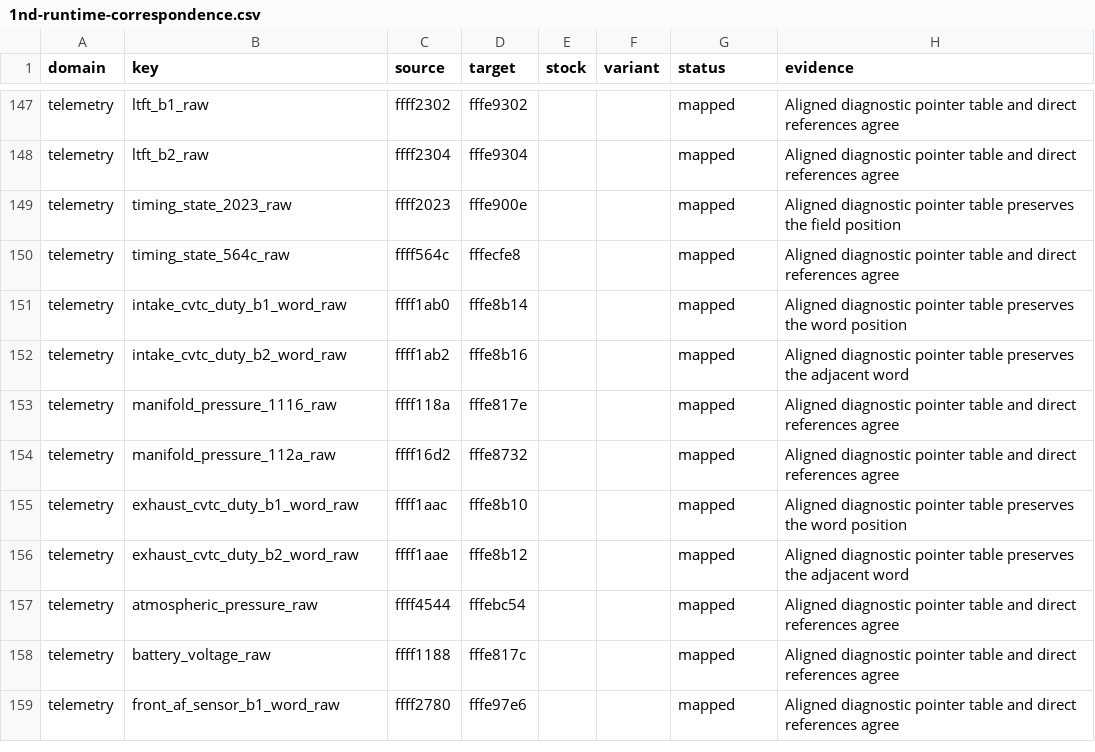
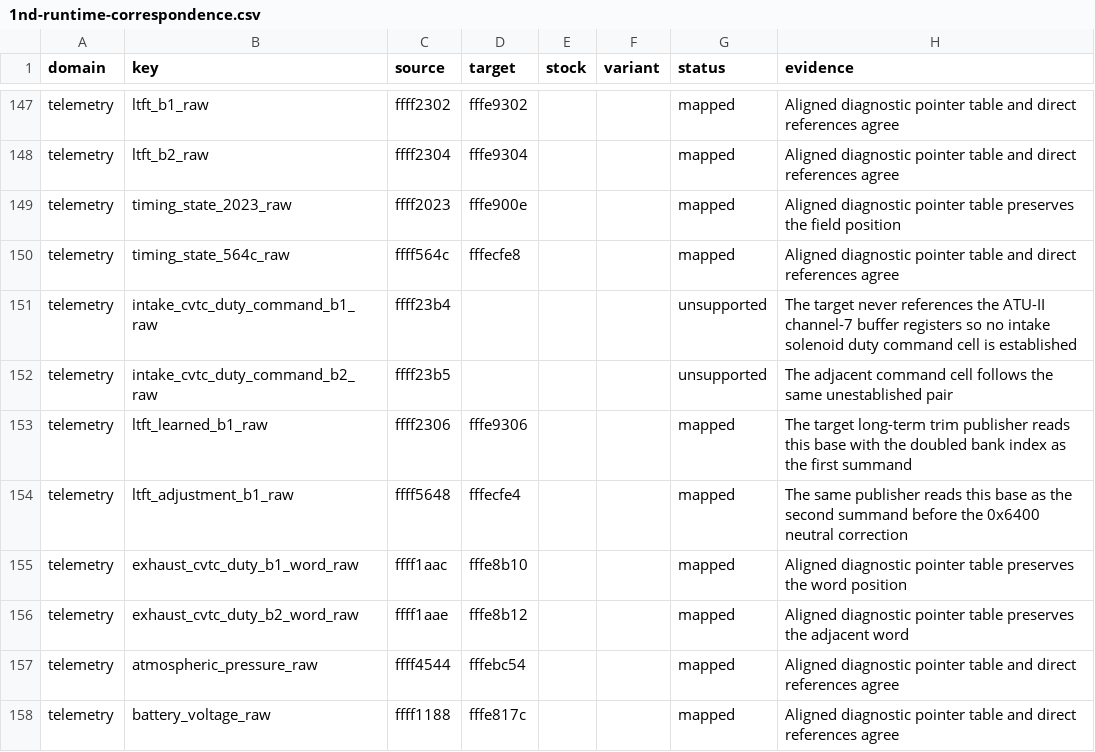
Before and after one commit to irudoy/v, a CSV file: patches/1nd-runtime-correspondence.csv, drawn as a sheet; only a part is shown, gaps mark what is left out; the shorter side is filled out with more unchanged rows.

```diff
--- a/patches/1nd-runtime-correspondence.csv
+++ b/patches/1nd-runtime-correspondence.csv
@@ -150,6 +150,6 @@ telemetry,timing_state_2023_raw,ffff2023,fffe900e,,,mapped,Aligned diagnostic po
 telemetry,timing_state_564c_raw,ffff564c,fffecfe8,,,mapped,Aligned diagnostic pointer table and direct references agree
-telemetry,intake_cvtc_duty_b1_word_raw,ffff1ab0,fffe8b14,,,mapped,Aligned diagnostic pointer table preserves the word position
-telemetry,intake_cvtc_duty_b2_word_raw,ffff1ab2,fffe8b16,,,mapped,Aligned diagnostic pointer table preserves the adjacent word
-telemetry,manifold_pressure_1116_raw,ffff118a,fffe817e,,,mapped,Aligned diagnostic pointer table and direct references agree
-telemetry,manifold_pressure_112a_raw,ffff16d2,fffe8732,,,mapped,Aligned diagnostic pointer table and direct references agree
+telemetry,intake_cvtc_duty_command_b1_raw,ffff23b4,,,,unsupported,The target never references the ATU-II channel-7 buffer registers so no intake solenoid duty command cell is established
+telemetry,intake_cvtc_duty_command_b2_raw,ffff23b5,,,,unsupported,The adjacent command cell follows the same unestablished pair
+telemetry,ltft_learned_b1_raw,ffff2306,fffe9306,,,mapped,The target long-term trim publisher reads this base with the doubled bank index as the first summand
+telemetry,ltft_adjustment_b1_raw,ffff5648,fffecfe4,,,mapped,The same publisher reads this base as the second summand before the 0x6400 neutral correction
 telemetry,exhaust_cvtc_duty_b1_word_raw,ffff1aac,fffe8b10,,,mapped,Aligned diagnostic pointer table preserves the word position
```
Also changed, not shown: patches/jk78c-runtime-correspondence.csv, 24 other files.
